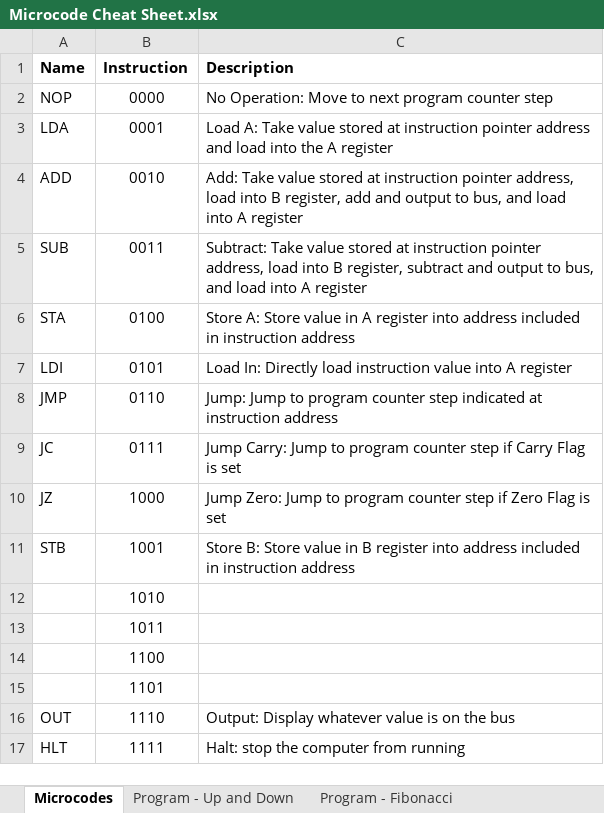
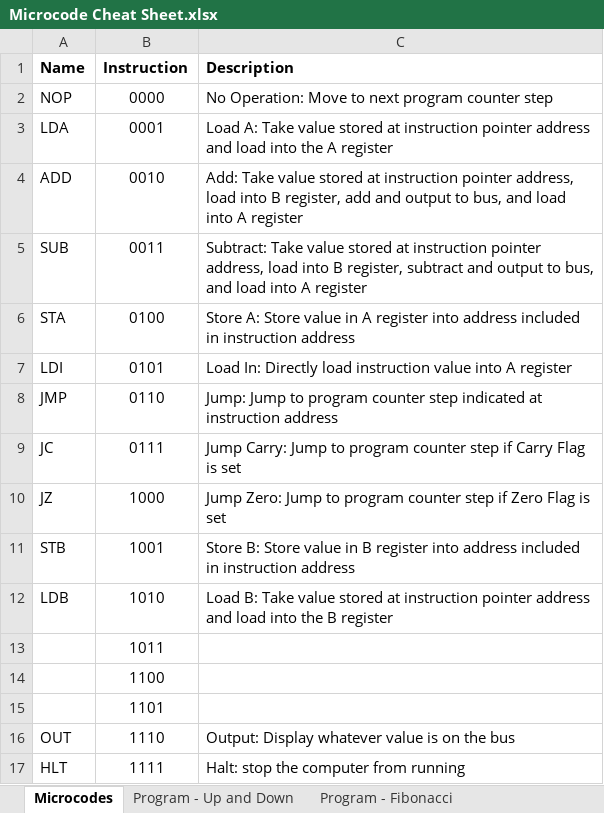
Before and after one commit to bertwagner/8-bit-Computer-Code, an Excel workbook: Microcode Cheat Sheet.xlsx, sheet Microcodes, drawn as a sheet; values as stored, in another font and other column widths than the file's, no borders; removed rows and columns are numbered as before the commit, all else as after; the diff names each change by its address in the sheet, - before the commit and + after, or states it on an @@ line.

```diff
--- a/Microcode Cheat Sheet.xlsx (sheet Microcodes)
+++ b/Microcode Cheat Sheet.xlsx (sheet Microcodes)
-row 12:  | 1010
+row 12: LDB | 1010 | Load B: Take value stored at instruction pointer address and load into the B register
```
Also changed, not shown: sheet Program - Fibonacci, other sheet tabs.
